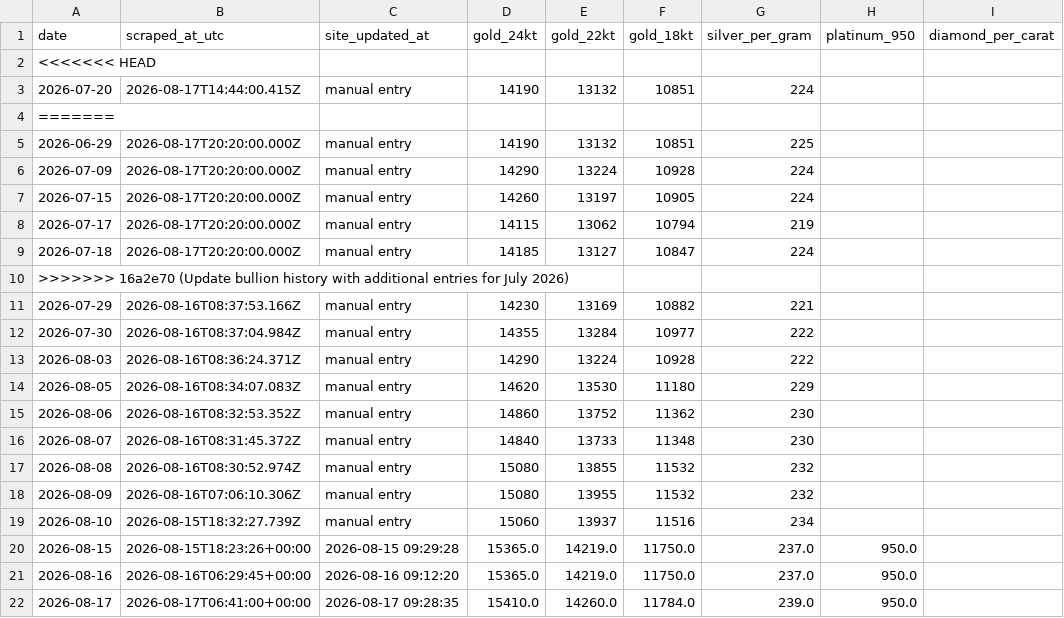
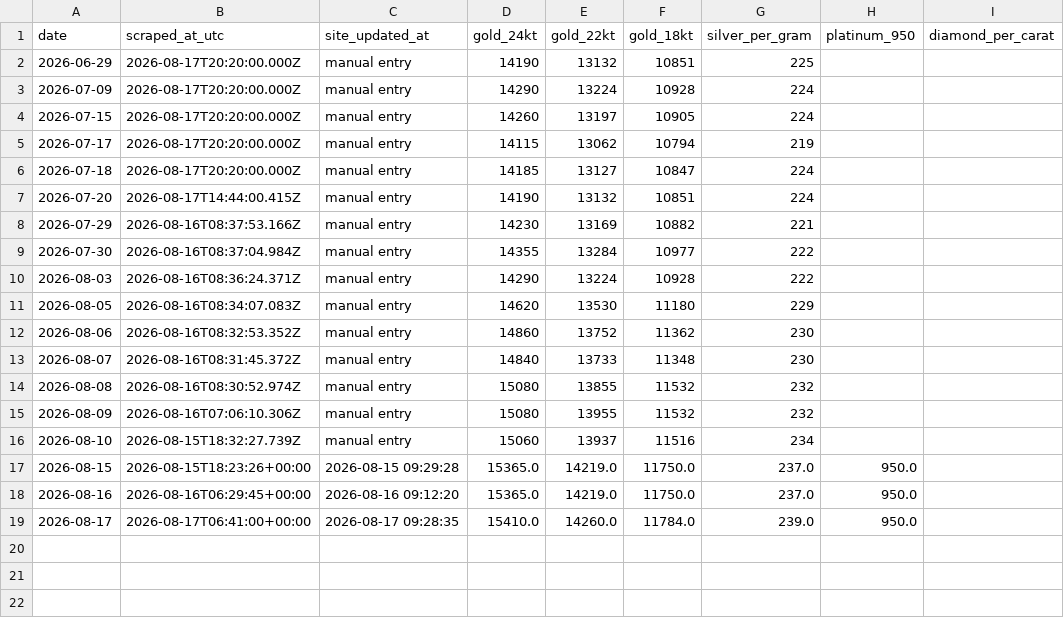
Before and after one commit to prasad-nimbalkar/bullion-ledger, a CSV file: bullion_history.csv, drawn as a sheet.

Commit message:
Update bullion history with additional entries for July 2026

```diff
--- a/bullion_history.csv
+++ b/bullion_history.csv
@@ -1,5 +1,2 @@
 date,scraped_at_utc,site_updated_at,gold_24kt,gold_22kt,gold_18kt,silver_per_gram,platinum_950,diamond_per_carat
-<<<<<<< HEAD
-2026-07-20,2026-08-17T14:44:00.415Z,manual entry,14190,13132,10851,224,,
-=======
 2026-06-29,2026-08-17T20:20:00.000Z,manual entry,14190,13132,10851,225,,
@@ -9,3 +6,3 @@ date,scraped_at_utc,site_updated_at,gold_24kt,gold_22kt,gold_18kt,silver_per_gra
 2026-07-18,2026-08-17T20:20:00.000Z,manual entry,14185,13127,10847,224,,
->>>>>>> 16a2e70 (Update bullion history with additional entries for July 2026)
+2026-07-20,2026-08-17T14:44:00.415Z,manual entry,14190,13132,10851,224,,
 2026-07-29,2026-08-16T08:37:53.166Z,manual entry,14230,13169,10882,221,,
```
